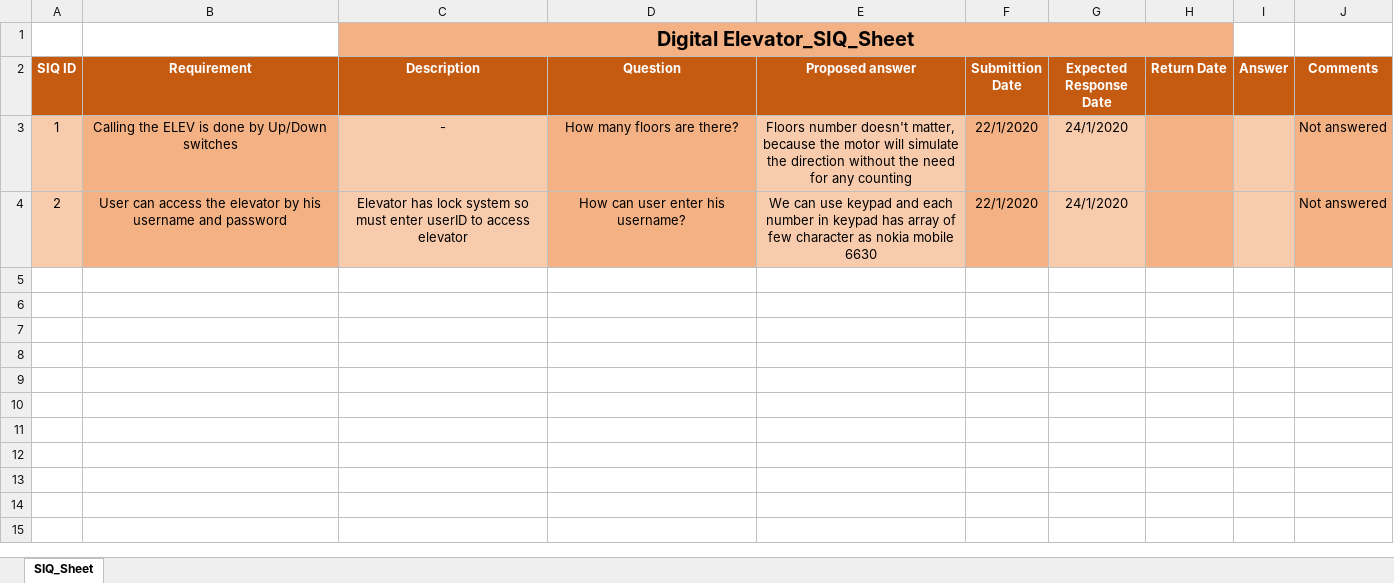
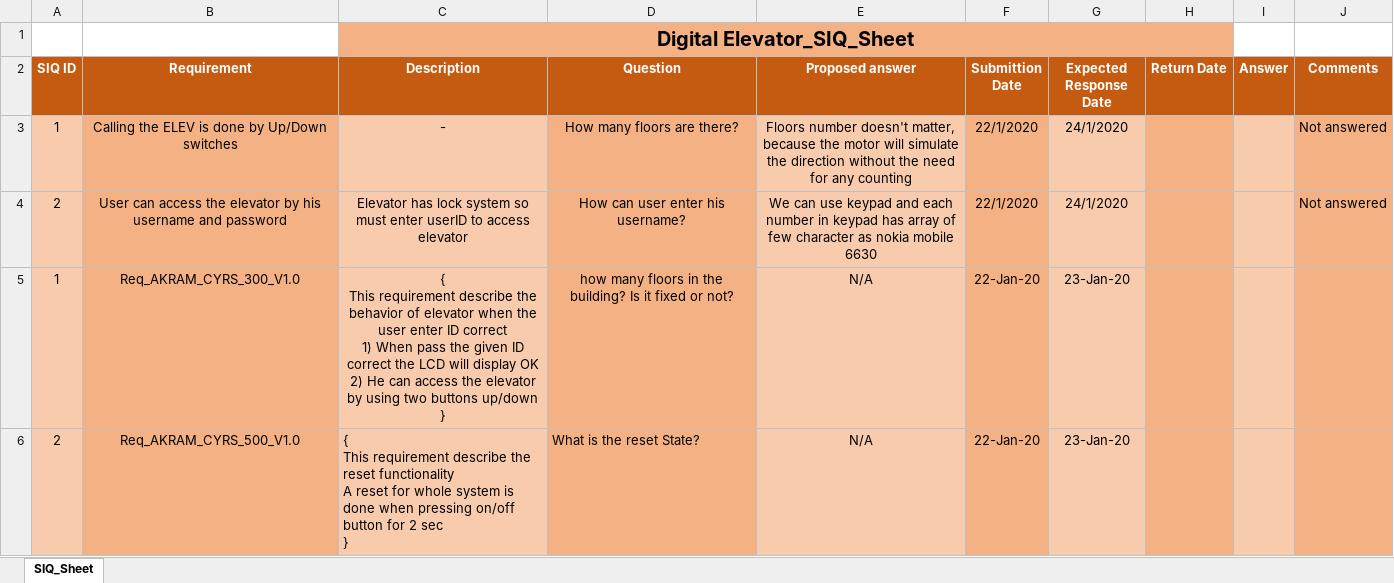
Before and after one commit to TheChosenStranger/Digital_Elevator, an Excel workbook: Input Documents/SIQ_Sheet.xlsx, sheet SIQ_Sheet, drawn as a sheet; values as stored, in another font and other column widths than the file's, no borders; ↵ is a line break in a cell; the diff names each change by its address in the sheet, - before the commit and + after, or states it on an @@ line.

Commit message:
Updated SRS version 1 according to changes in CYRS doc.
Updated SRS version 1 according to changes in CYRS doc. and adding new questions in SIQ sheet.

```diff
--- a/Input Documents/SIQ_Sheet.xlsx (sheet SIQ_Sheet)
+++ b/Input Documents/SIQ_Sheet.xlsx (sheet SIQ_Sheet)
+row 5: 1 | Req_AKRAM_CYRS_300_V1.0 | { ↵ This requirement describe the behavior of elevator when the user enter ID correct ↵ 1) When pass the given ID correct the LCD will display OK ↵ 2) He can access the elevator by using two buttons up/down ↵ } | how many floors in the building? Is it fixed or not? | N/A | 22-Jan-20 | 23-Jan-20
+row 6: 2 | Req_AKRAM_CYRS_500_V1.0 | { ↵ This requirement describe the reset functionality ↵ A reset for whole system is done when pressing on/off button for 2 sec ↵ } | What is the reset State? | N/A | 22-Jan-20 | 23-Jan-20
```
Also changed, not shown: 2 other files.
